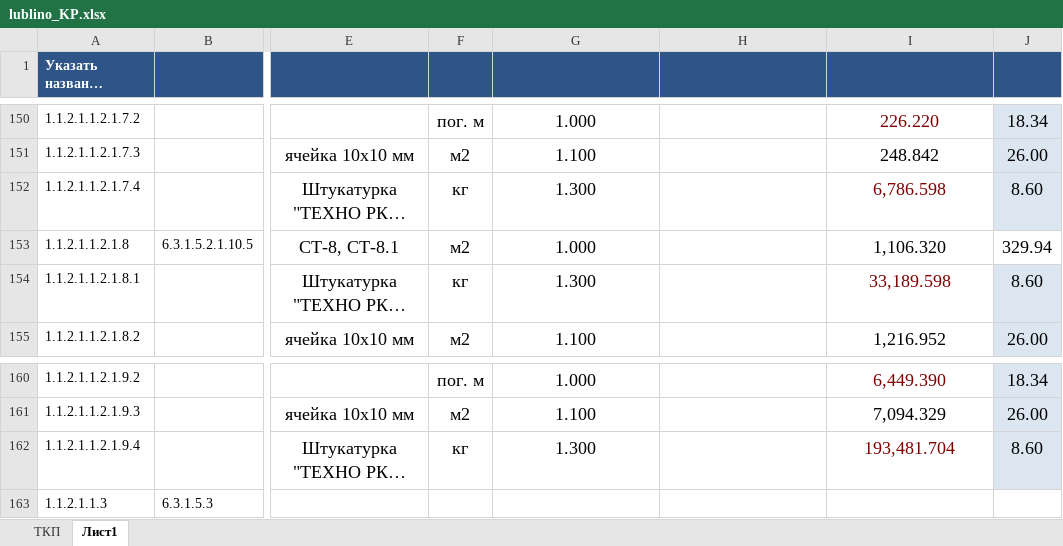
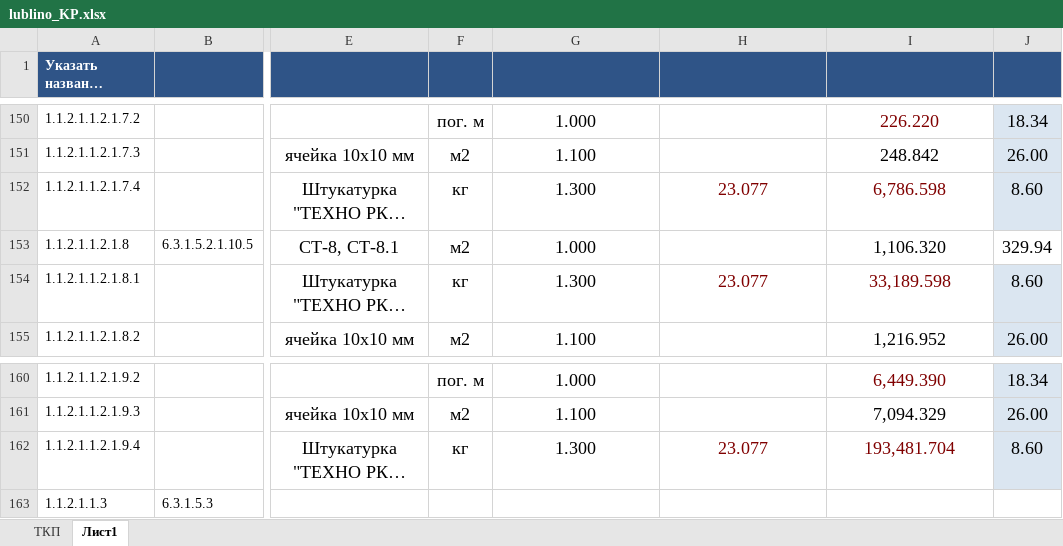
Before and after one commit to Ankkord/projects_schools-school_1-, an Excel workbook: school_lublino/lublino_KP.xlsx, sheet Лист1, drawn as a sheet; only a part is shown, gaps mark what is left out; long unchanged cells end in …; values as stored, in another font and other column widths than the file's, no borders; the diff names each change by its address in the sheet, - before the commit and + after, or states it on an @@ line.

```diff
--- a/school_lublino/lublino_KP.xlsx (sheet Лист1)
+++ b/school_lublino/lublino_KP.xlsx (sheet Лист1)
-H152: (empty)
+H152: 23.077
-H154: (empty)
+H154: 23.077
-H162: (empty)
+H162: 23.077
```
Also changed, not shown: school_1/vor_spartac_1_ceiling.xlsx, school_1/vor_spartac_1_walls.xlsx, 8 other files.
